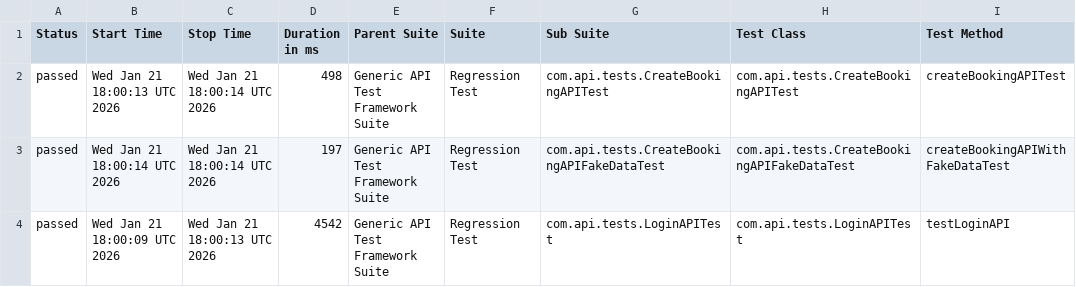
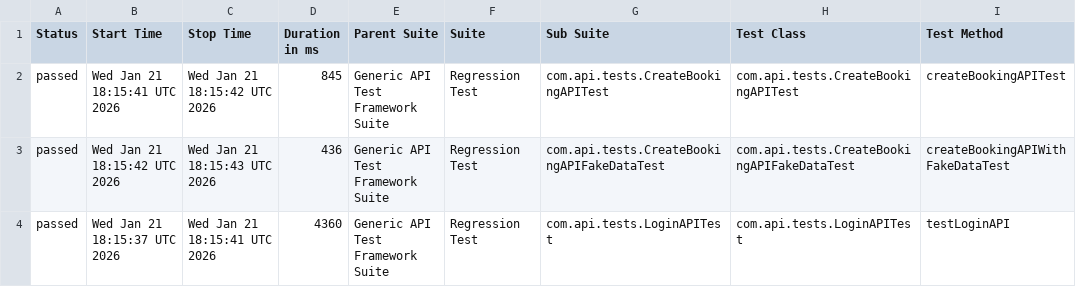
Before and after one commit to bishnu-das1191/generic-api-test-framework, a CSV file: data/suites.csv, drawn as a sheet; only a part is shown; the diff names each change by its address in the sheet, - before the commit and + after, or states it on an @@ line.

```diff
--- a/data/suites.csv
+++ b/data/suites.csv
-B2 (Start Time): Wed Jan 21 18:00:13 UTC 2026
+B2 (Start Time): Wed Jan 21 18:15:41 UTC 2026
-C2 (Stop Time): Wed Jan 21 18:00:14 UTC 2026
+C2 (Stop Time): Wed Jan 21 18:15:42 UTC 2026
-D2 (Duration in ms): 498
+D2 (Duration in ms): 845
-B3 (Start Time): Wed Jan 21 18:00:14 UTC 2026
+B3 (Start Time): Wed Jan 21 18:15:42 UTC 2026
-C3 (Stop Time): Wed Jan 21 18:00:14 UTC 2026
+C3 (Stop Time): Wed Jan 21 18:15:43 UTC 2026
-D3 (Duration in ms): 197
+D3 (Duration in ms): 436
-B4 (Start Time): Wed Jan 21 18:00:09 UTC 2026
+B4 (Start Time): Wed Jan 21 18:15:37 UTC 2026
-C4 (Stop Time): Wed Jan 21 18:00:13 UTC 2026
+C4 (Stop Time): Wed Jan 21 18:15:41 UTC 2026
-D4 (Duration in ms): 4542
+D4 (Duration in ms): 4360
```
Also changed, not shown: 28 other files.
